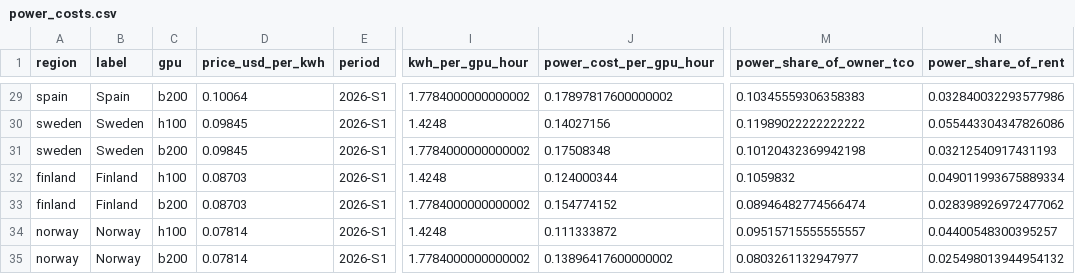
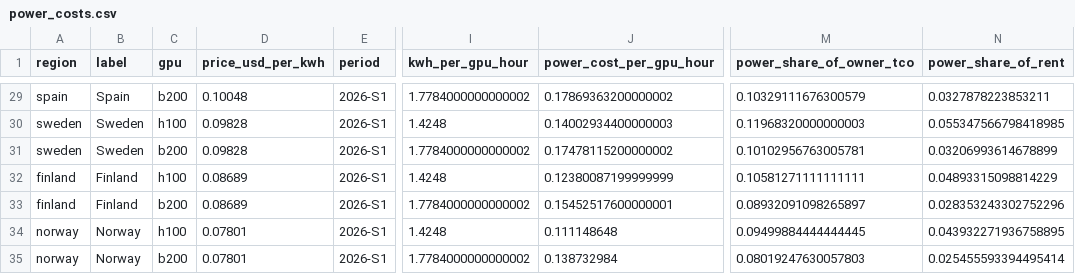
Before and after one commit to martifr4/App_reflexes, a CSV file: token_spread/outputs/power_costs.csv, drawn as a sheet; only a part is shown, gaps mark what is left out; the diff covers the shown part only; the diff names each change by its address in the sheet, - before the commit and + after, or states it on an @@ line.

```diff
--- a/token_spread/outputs/power_costs.csv
+++ b/token_spread/outputs/power_costs.csv
-D29 (price_usd_per_kwh): 0.10064
+D29 (price_usd_per_kwh): 0.10048
-J29 (power_cost_per_gpu_hour): 0.17897817600000002
+J29 (power_cost_per_gpu_hour): 0.17869363200000002
-M29 (power_share_of_owner_tco): 0.10345559306358383
+M29 (power_share_of_owner_tco): 0.10329111676300579
-N29 (power_share_of_rent): 0.032840032293577986
+N29 (power_share_of_rent): 0.0327878223853211
-D30:D31 (price_usd_per_kwh): 0.09845
+D30:D31 (price_usd_per_kwh): 0.09828
-J30 (power_cost_per_gpu_hour): 0.14027156
+J30 (power_cost_per_gpu_hour): 0.14002934400000003
-M30 (power_share_of_owner_tco): 0.11989022222222222
+M30 (power_share_of_owner_tco): 0.11968320000000003
-N30 (power_share_of_rent): 0.055443304347826086
+N30 (power_share_of_rent): 0.055347566798418985
-J31 (power_cost_per_gpu_hour): 0.17508348
+J31 (power_cost_per_gpu_hour): 0.17478115200000002
-M31 (power_share_of_owner_tco): 0.10120432369942198
+M31 (power_share_of_owner_tco): 0.10102956763005781
-N31 (power_share_of_rent): 0.03212540917431193
+N31 (power_share_of_rent): 0.03206993614678899
-D32:D33 (price_usd_per_kwh): 0.08703
+D32:D33 (price_usd_per_kwh): 0.08689
-J32 (power_cost_per_gpu_hour): 0.124000344
+J32 (power_cost_per_gpu_hour): 0.12380087199999999
-M32 (power_share_of_owner_tco): 0.1059832
+M32 (power_share_of_owner_tco): 0.10581271111111111
-N32 (power_share_of_rent): 0.049011993675889334
+N32 (power_share_of_rent): 0.04893315098814229
-J33 (power_cost_per_gpu_hour): 0.154774152
+J33 (power_cost_per_gpu_hour): 0.15452517600000001
-M33 (power_share_of_owner_tco): 0.08946482774566474
+M33 (power_share_of_owner_tco): 0.08932091098265897
-N33 (power_share_of_rent): 0.028398926972477062
+N33 (power_share_of_rent): 0.028353243302752296
-D34:D35 (price_usd_per_kwh): 0.07814
+D34:D35 (price_usd_per_kwh): 0.07801
-J34 (power_cost_per_gpu_hour): 0.111333872
+J34 (power_cost_per_gpu_hour): 0.111148648
-M34 (power_share_of_owner_tco): 0.09515715555555557
+M34 (power_share_of_owner_tco): 0.09499884444444445
-N34 (power_share_of_rent): 0.04400548300395257
+N34 (power_share_of_rent): 0.043932271936758895
-J35 (power_cost_per_gpu_hour): 0.13896417600000002
+J35 (power_cost_per_gpu_hour): 0.138732984
-M35 (power_share_of_owner_tco): 0.0803261132947977
+M35 (power_share_of_owner_tco): 0.08019247630057803
-N35 (power_share_of_rent): 0.025498013944954132
+N35 (power_share_of_rent): 0.025455593394495414
```
Also changed, not shown: 36 edited cells elsewhere in this file, token_spread/data/api_prices.csv, token_spread/data/api_prices_price_only.csv, 35 other files.
